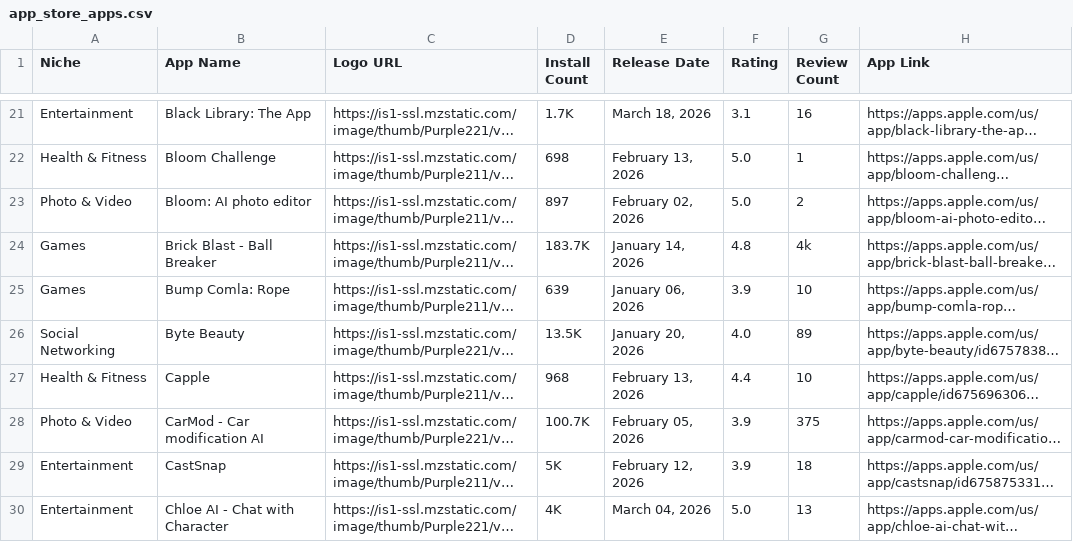
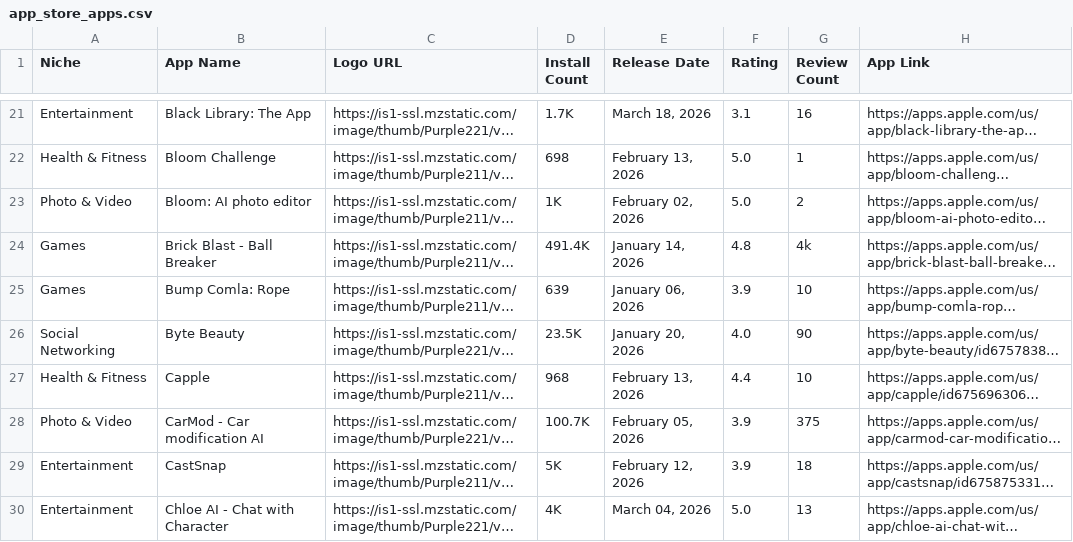
Before and after one commit to zakariaferzazi/automations_saso, a CSV file: app_store_apps.csv, drawn as a sheet; only a part is shown, gaps mark what is left out; long unchanged cells end in …; the diff covers the shown part only; the diff names each change by its address in the sheet, - before the commit and + after, or states it on an @@ line.

```diff
--- a/app_store_apps.csv
+++ b/app_store_apps.csv
-D23 (Install Count): 897
+D23 (Install Count): 1K
-D24 (Install Count): 183.7K
+D24 (Install Count): 491.4K
-D26 (Install Count): 13.5K
+D26 (Install Count): 23.5K
-G26 (Review Count): 89
+G26 (Review Count): 90
```
Also changed, not shown: 85 edited cells elsewhere in this file.
